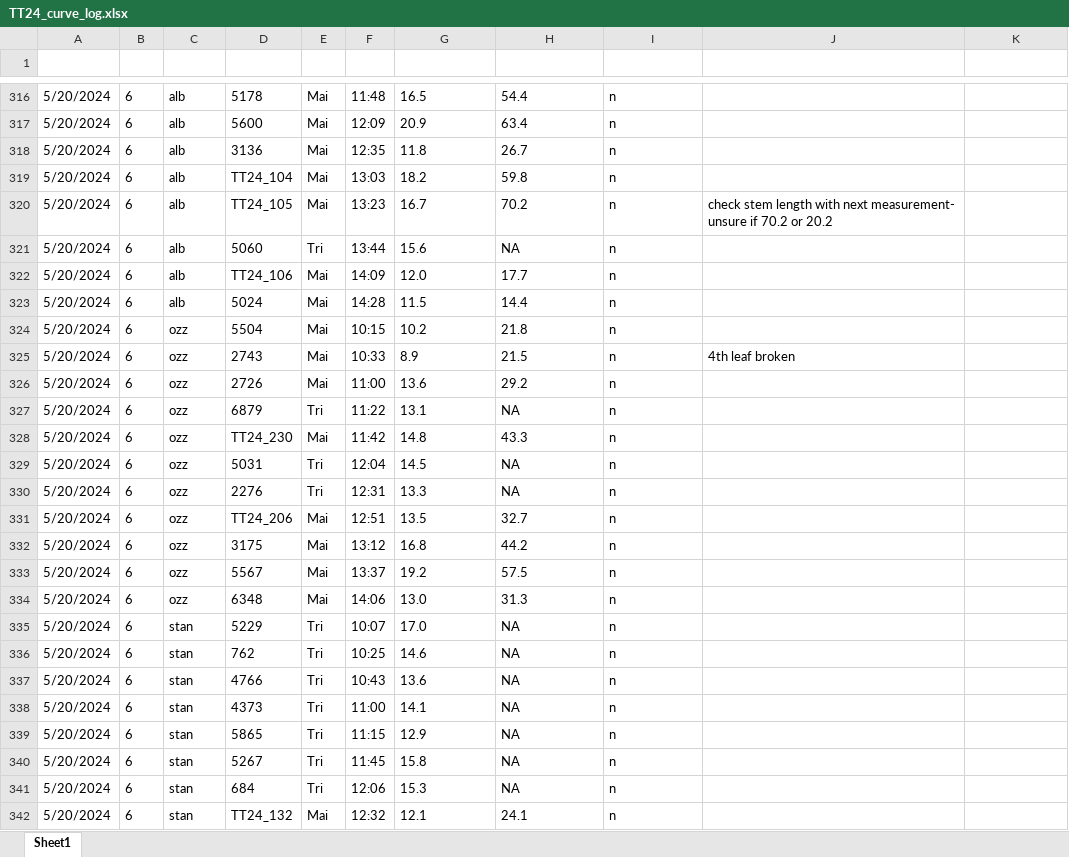
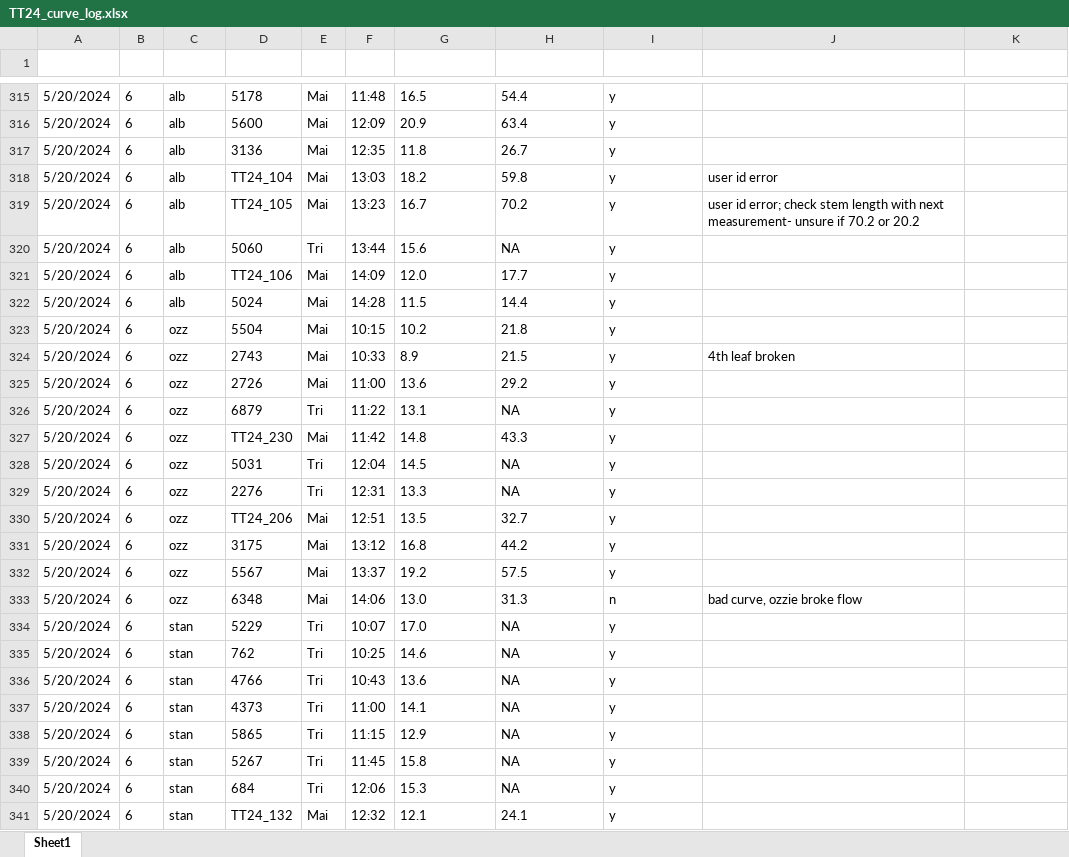
Before and after one commit to eaperkowski/2024_TT_phys, an Excel workbook: data_log_sheets/TT24_curve_log.xlsx, sheet Sheet1, drawn as a sheet; only a part is shown, gaps mark what is left out; values as stored, in another font and other column widths than the file's, no borders; conditional formats and table styles not drawn; addresses are those after the commit; the diff covers the shown part only; the diff names each change by its address in the sheet, - before the commit and + after, or states it on an @@ line.

Commit message:
add curve fits up through 5/20/24

```diff
--- a/data_log_sheets/TT24_curve_log.xlsx (sheet Sheet1)
+++ b/data_log_sheets/TT24_curve_log.xlsx (sheet Sheet1)
-I315:I332 (curve_fit_done): n
+I315:I332 (curve_fit_done): y
-J318 (notes): (empty)
+J318 (notes): user id error
-J319 (notes): check stem…
+J319 (notes): user id error; check stem…
-J333 (notes): (empty)
+J333 (notes): bad curve, ozzie broke flow
-I334:I341 (curve_fit_done): n
+I334:I341 (curve_fit_done): y
```
Also changed, not shown: 2 removed rows and 33 edited cells elsewhere in this sheet, 2 other files.
